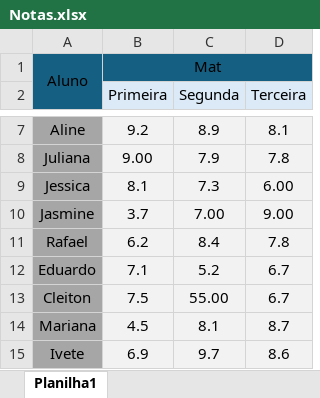
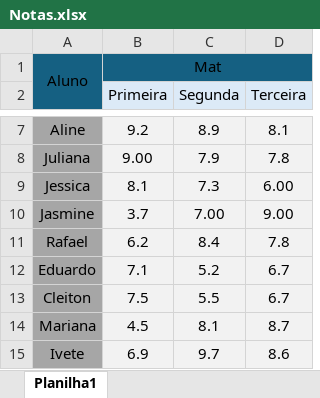
Before and after one commit to Mendespaz/Curso-R, an Excel workbook: Notas.xlsx, sheet Planilha1, drawn as a sheet; only a part is shown, gaps mark what is left out; values as stored, in another font and other column widths than the file's, no borders; the diff names each change by its address in the sheet, - before the commit and + after, or states it on an @@ line.

```diff
--- a/Notas.xlsx (sheet Planilha1)
+++ b/Notas.xlsx (sheet Planilha1)
-C13 (Segunda): 55.00
+C13 (Segunda): 5.5
```
Also changed, not shown: 4 other files.
